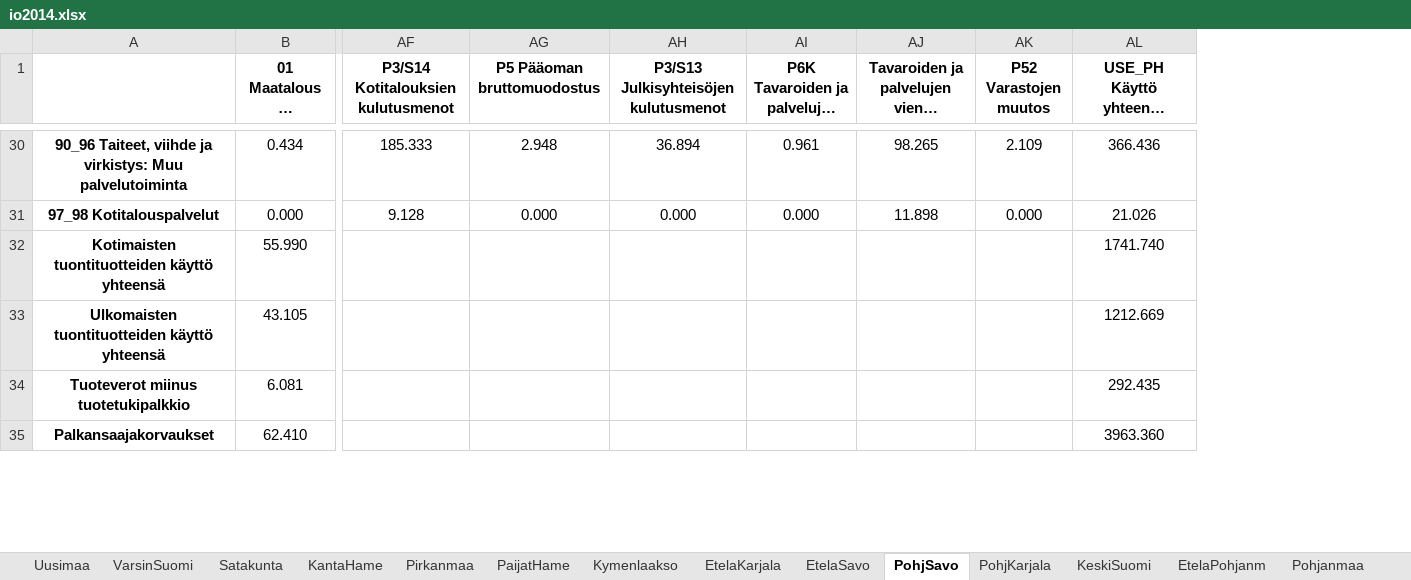
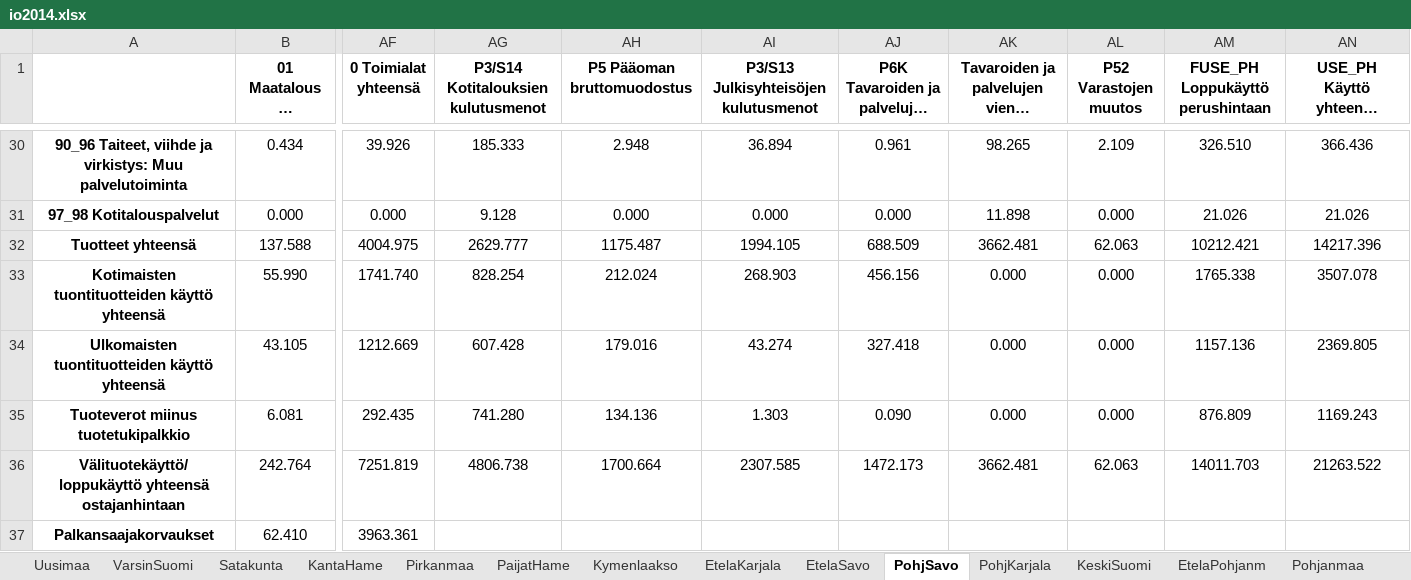
Before and after one commit to pttry/alta, an Excel workbook: outdata/io2014.xlsx, sheet PohjSavo, drawn as a sheet; only a part is shown, gaps mark what is left out; long unchanged cells end in …; values as stored, in another font and other column widths than the file's, no borders; addresses are those after the commit; rows hold the shown columns only; the diff covers the shown part only; the diff names each change by its address in the sheet, - before the commit and + after, or states it on an @@ line.

```diff
--- a/outdata/io2014.xlsx (sheet PohjSavo)
+++ b/outdata/io2014.xlsx (sheet PohjSavo)
+column AF (0 Toimialat yhteensä), rows 30-31: 39.926 | 0.000; rows 33-35: 1741.740 | 1212.669 | 292.435; row 37: 3963.361
+column AM (FUSE_PH Loppukäyttö perushintaan), rows 30-31: 326.510 | 21.026; rows 33-35: 1765.338 | 1157.136 | 876.809
+row 32: Tuotteet yhteensä | 137.588 | 4004.975 | 2629.777 | 1175.487 | 1994.105 | 688.509 | 3662.481 | 62.063 | 10212.421 | 14217.396
-AG33: (empty)
+AG33: 828.254
-AH33 (P5 Pääoman bruttomuodostus): (empty)
+AH33 (P5 Pääoman bruttomuodostus): 212.024
-AI33: (empty)
+AI33: 268.903
-AJ33: (empty)
+AJ33: 456.156
-AK33:AK35: (empty)
+AK33:AK35: 0.000
-AL33:AL35 (P52 Varastojen muutos): (empty)
+AL33:AL35 (P52 Varastojen muutos): 0.000
-AN33: 1741.740
+AN33: 3507.078
-AG34: (empty)
+AG34: 607.428
-AH34 (P5 Pääoman bruttomuodostus): (empty)
+AH34 (P5 Pääoman bruttomuodostus): 179.016
-AI34: (empty)
+AI34: 43.274
-AJ34: (empty)
+AJ34: 327.418
-AN34: 1212.669
+AN34: 2369.805
-AG35: (empty)
+AG35: 741.280
-AH35 (P5 Pääoman bruttomuodostus): (empty)
+AH35 (P5 Pääoman bruttomuodostus): 134.136
-AI35: (empty)
+AI35: 1.303
-AJ35: (empty)
+AJ35: 0.090
-AN35: 292.435
+AN35: 1169.243
+row 36: Välituotekäyttö/loppukäyttö yhteensä ostajanhintaan | 242.764 | 7251.819 | 4806.738 | 1700.664 | 2307.585 | 1472.173 | 3662.481 | 62.063 | 14011.703 | 21263.522
-AN37: 3963.360
+AN37: (empty)
```
Also changed, not shown: 1 added row and 7 edited cells elsewhere in this sheet, sheet Uusimaa, sheet Lappi, sheet Pirkanmaa, sheet PohjPohjanm, sheet Pohjanmaa, sheet EtelaPohjanm, 12 more sheets, 4 other files.
